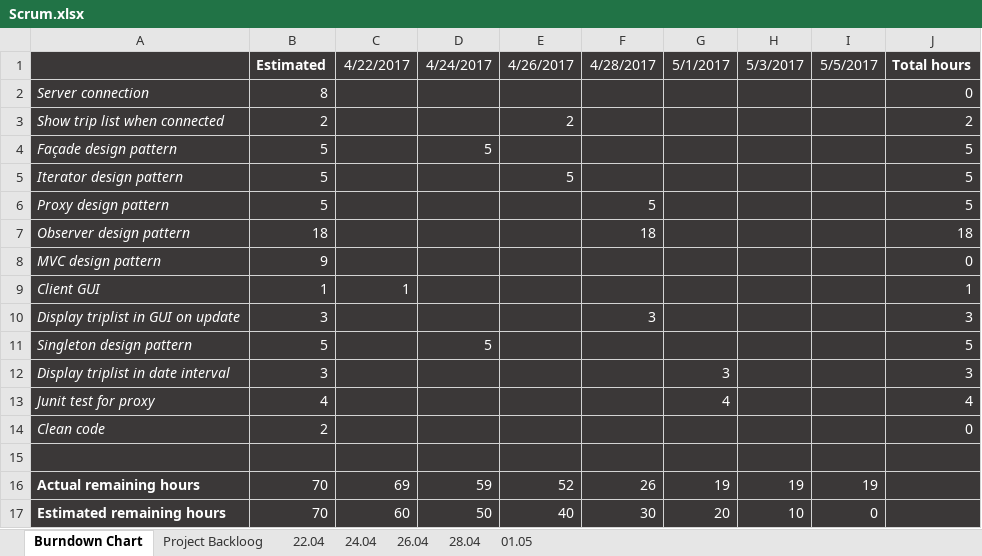
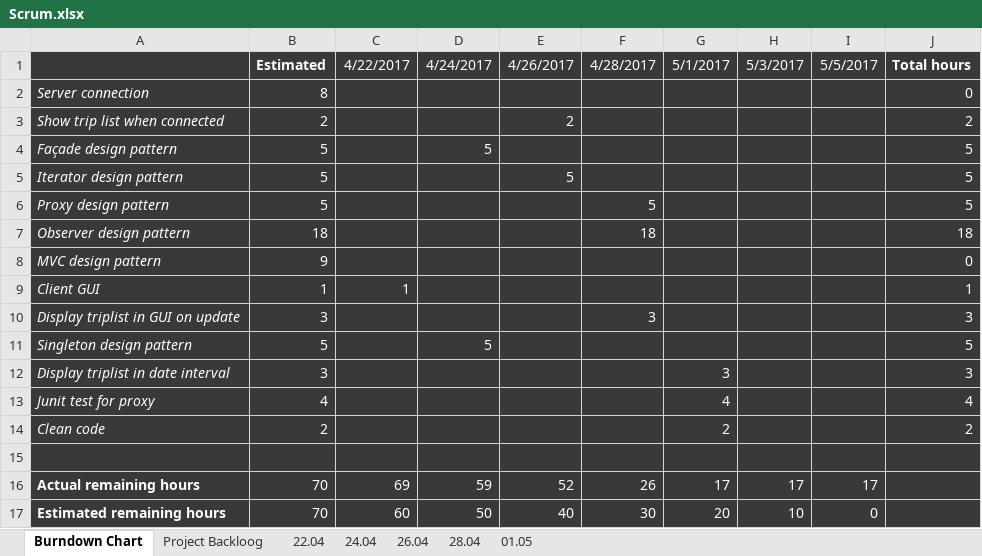
Before and after one commit to Andreea-Buturca/SDJ, an Excel workbook: Documentation/Scrum.xlsx, sheet Burndown Chart, drawn as a sheet; values as stored, in another font and other column widths than the file's, no borders; charts and pictures not drawn; the diff names each change by its address in the sheet, - before the commit and + after, or states it on an @@ line.

Commit message:
Updated scrum and some of the reviews

```diff
--- a/Documentation/Scrum.xlsx (sheet Burndown Chart)
+++ b/Documentation/Scrum.xlsx (sheet Burndown Chart)
-G14: (empty)
+G14: 2
-J14: 0
+J14: 2
-G16: 19
+G16: 17
-H16: 19
+H16: 17
-I16: 19
+I16: 17
```
Also changed, not shown: sheet 01.05, charts or pictures.
